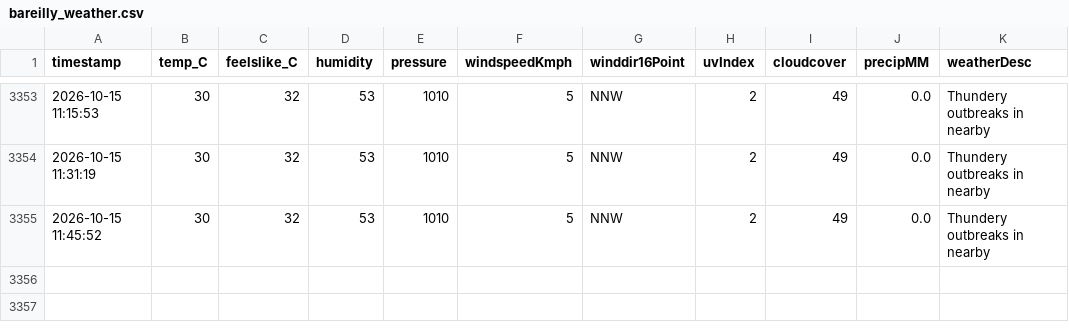
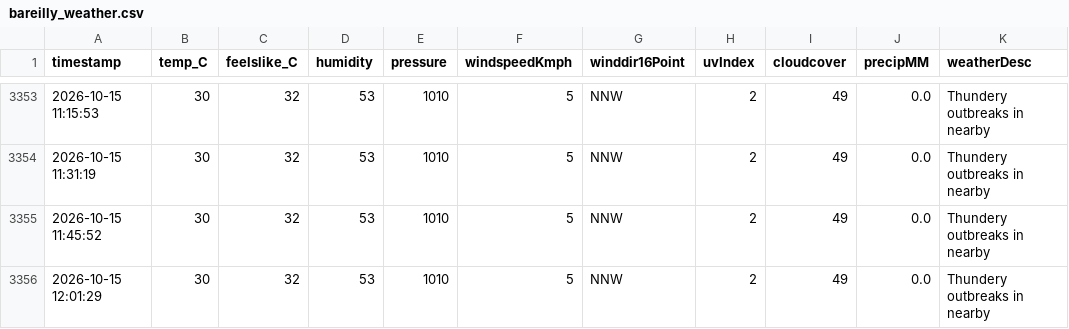
Before and after one commit to ayushgupta-danalys/bareilly-weather-live, a CSV file: bareilly_weather.csv, drawn as a sheet; only a part is shown, gaps mark what is left out; the diff names each change by its address in the sheet, - before the commit and + after, or states it on an @@ line.

```diff
--- a/bareilly_weather.csv
+++ b/bareilly_weather.csv
+row 3356: 2026-10-15 12:01:29 | 30 | 32 | 53 | 1010 | 5 | NNW | 2 | 49 | 0.0 | Thundery outbreaks in nearby
```
